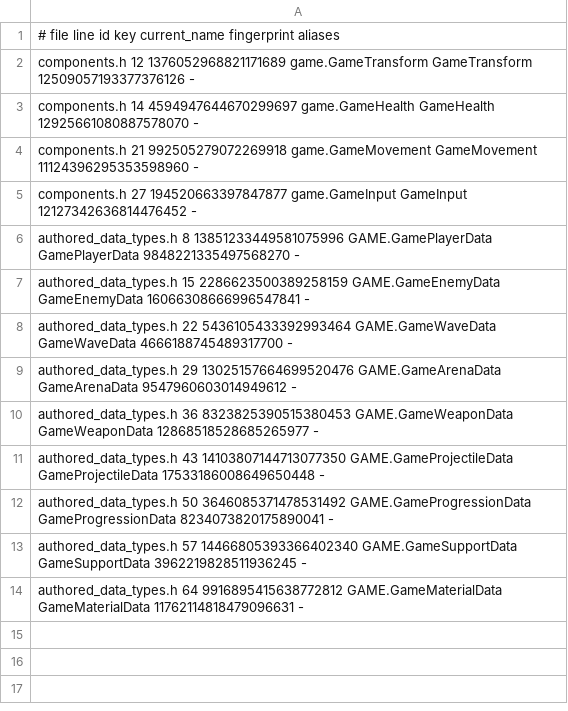
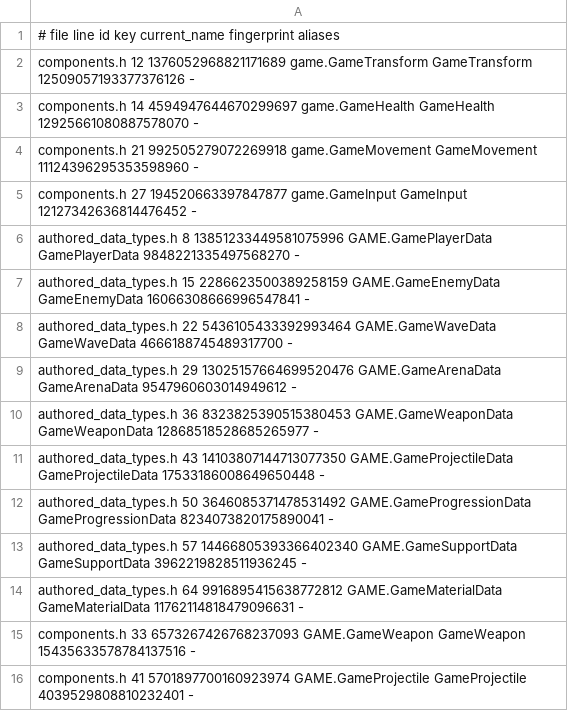
Before and after one commit to waldnercharles/chibi, a TSV file: game/component_ids.tsv, drawn as a sheet.

```diff
--- a/game/component_ids.tsv
+++ b/game/component_ids.tsv
@@ -14 +14,3 @@ authored_data_types.h 57 14466805393366402340 GAME.GameSupportData GameSupportDa
 authored_data_types.h 64 9916895415638772812 GAME.GameMaterialData GameMaterialData 11762114818479096631 -
+components.h 33 6573267426768237093 GAME.GameWeapon GameWeapon 15435633578784137516 -
+components.h 41 5701897700160923974 GAME.GameProjectile GameProjectile 4039529808810232401 -
```
Also changed, not shown: 7 other files.
